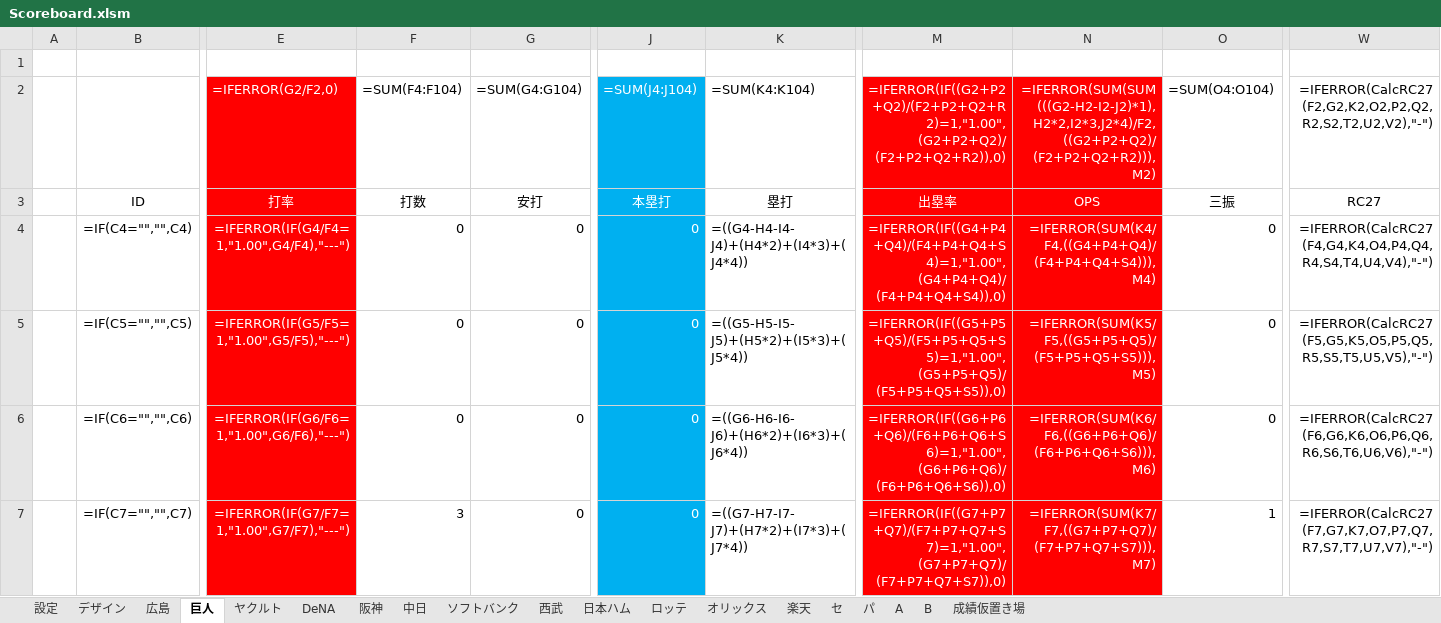
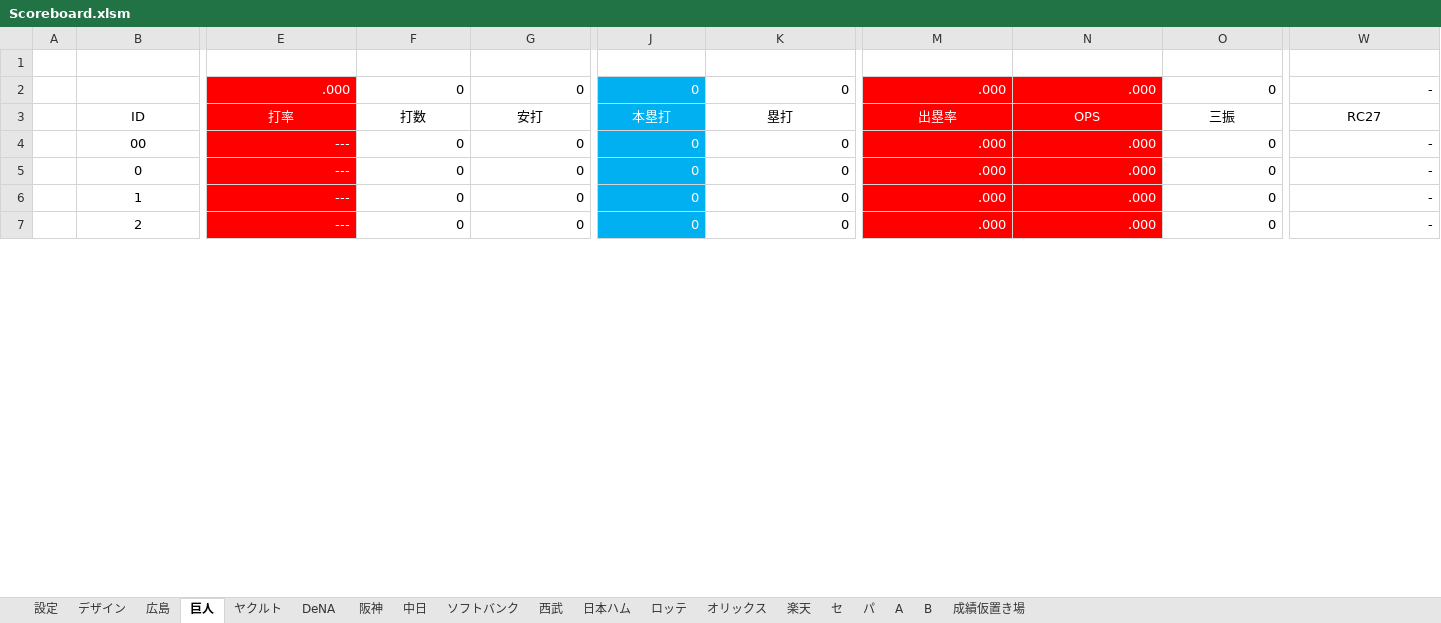
Before and after one commit to Rosariofan69/scoreboard_vue_, an Excel workbook: Scoreboard.xlsm, sheet 巨人, drawn as a sheet; only a part is shown, gaps mark what is left out; values as stored, in another font and other column widths than the file's, no borders; formulas without a stored value are shown as written; removed rows and columns are numbered as before the commit, all else as after; rows hold the shown columns only; the diff covers the shown part only; the diff names each change by its address in the sheet, - before the commit and + after, or states it on an @@ line.

```diff
--- a/Scoreboard.xlsm (sheet 巨人)
+++ b/Scoreboard.xlsm (sheet 巨人)
-row 2:  |  | =IFERROR(G2/F2,0) | =SUM(F4:F104) | =SUM(G4:G104) | =SUM(J4:J104) | =SUM(K4:K104) | =IFERROR(IF((G2+P2+Q2)/(F2+P2+Q2+R2)=1,"1.00",(G2+P2+Q2)/(F2+P2+Q2+R2)),0) | =IFERROR(SUM(SUM(((G2-H2-I2-J2)*1),H2*2,I2*3,J2*4)/F2,((G2+P2+Q2)/(F2+P2+Q2+R2))),M2) | =SUM(O4:O104) | =IFERROR(CalcRC27(F2,G2,K2,O2,P2,Q2,R2,S2,T2,U2,V2),"-")
+row 2:  |  | .000 | 0 | 0 | 0 | 0 | .000 | .000 | 0 | -
-B4: =IF(C4="","",C4)
+B4: 00
-E4: =IFERROR(IF(G4/F4=1,"1.00",G4/F4),"---")
+E4: ---
-K4: =((G4-H4-I4-J4)+(H4*2)+(I4*3)+(J4*4))
+K4: 0
-M4: =IFERROR(IF((G4+P4+Q4)/(F4+P4+Q4+S4)=1,"1.00",(G4+P4+Q4)/(F4+P4+Q4+S4)),0)
+M4: .000
-N4: =IFERROR(SUM(K4/F4,((G4+P4+Q4)/(F4+P4+Q4+S4))),M4)
+N4: .000
-W4: =IFERROR(CalcRC27(F4,G4,K4,O4,P4,Q4,R4,S4,T4,U4,V4),"-")
+W4: -
-B5: =IF(C5="","",C5)
+B5: 0
-E5: =IFERROR(IF(G5/F5=1,"1.00",G5/F5),"---")
+E5: ---
-K5: =((G5-H5-I5-J5)+(H5*2)+(I5*3)+(J5*4))
+K5: 0
-M5: =IFERROR(IF((G5+P5+Q5)/(F5+P5+Q5+S5)=1,"1.00",(G5+P5+Q5)/(F5+P5+Q5+S5)),0)
+M5: .000
-N5: =IFERROR(SUM(K5/F5,((G5+P5+Q5)/(F5+P5+Q5+S5))),M5)
+N5: .000
-W5: =IFERROR(CalcRC27(F5,G5,K5,O5,P5,Q5,R5,S5,T5,U5,V5),"-")
+W5: -
-B6: =IF(C6="","",C6)
+B6: 1
-E6: =IFERROR(IF(G6/F6=1,"1.00",G6/F6),"---")
+E6: ---
-K6: =((G6-H6-I6-J6)+(H6*2)+(I6*3)+(J6*4))
+K6: 0
-M6: =IFERROR(IF((G6+P6+Q6)/(F6+P6+Q6+S6)=1,"1.00",(G6+P6+Q6)/(F6+P6+Q6+S6)),0)
+M6: .000
-N6: =IFERROR(SUM(K6/F6,((G6+P6+Q6)/(F6+P6+Q6+S6))),M6)
+N6: .000
-W6: =IFERROR(CalcRC27(F6,G6,K6,O6,P6,Q6,R6,S6,T6,U6,V6),"-")
+W6: -
-B7: =IF(C7="","",C7)
+B7: 2
-E7: =IFERROR(IF(G7/F7=1,"1.00",G7/F7),"---")
+E7: ---
-F7: 3
+F7: 0
-K7: =((G7-H7-I7-J7)+(H7*2)+(I7*3)+(J7*4))
+K7: 0
-M7: =IFERROR(IF((G7+P7+Q7)/(F7+P7+Q7+S7)=1,"1.00",(G7+P7+Q7)/(F7+P7+Q7+S7)),0)
+M7: .000
-N7: =IFERROR(SUM(K7/F7,((G7+P7+Q7)/(F7+P7+Q7+S7))),M7)
+N7: .000
-O7: 1
+O7: 0
-W7: =IFERROR(CalcRC27(F7,G7,K7,O7,P7,Q7,R7,S7,T7,U7,V7),"-")
+W7: -
```
Also changed, not shown: 871 edited cells elsewhere in this sheet, sheet 日本ハム, sheet 広島, sheet ソフトバンク, sheet DeNA, sheet ロッテ, sheet 楽天, 11 more sheets, formulas that keep their value, 25 other files.
